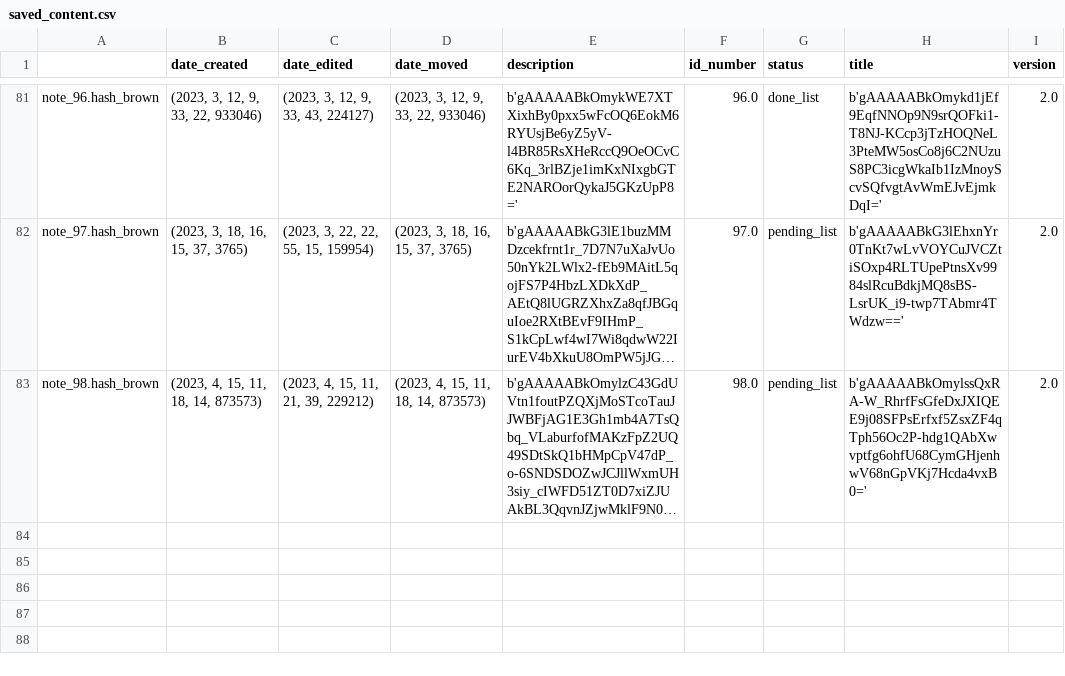
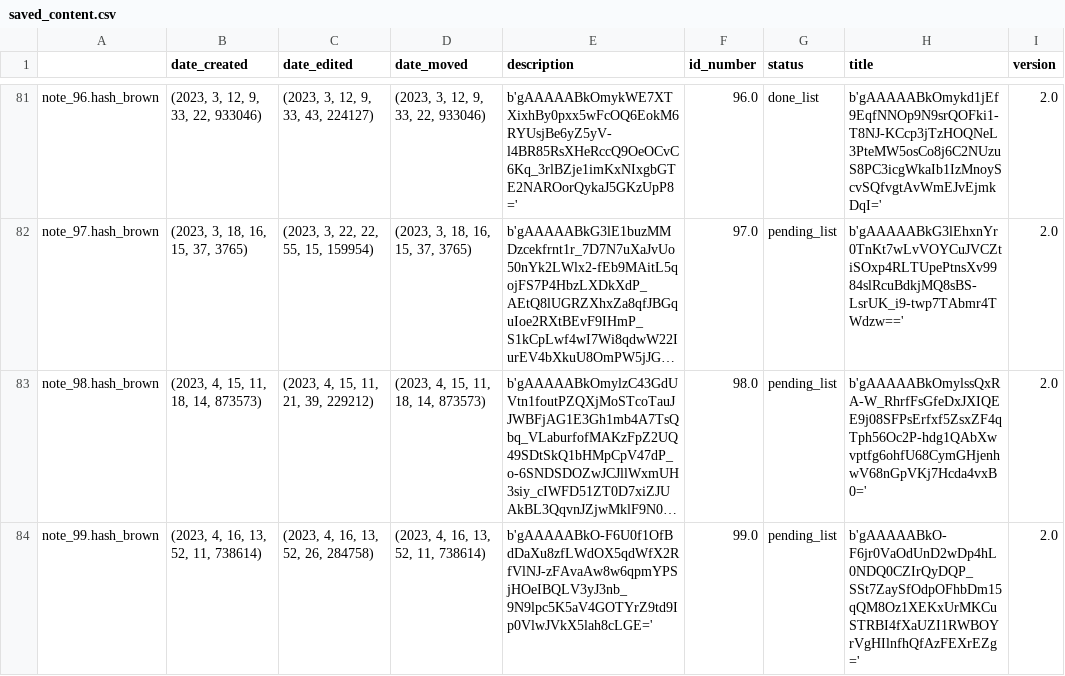
Before and after one commit to Mazchoo/ToDoQt, a CSV file: SavedToDo/saved_content.csv, drawn as a sheet; only a part is shown, gaps mark what is left out; long unchanged cells end in …; the diff names each change by its address in the sheet, - before the commit and + after, or states it on an @@ line.

Commit message:
Updated ToDo items

```diff
--- a/SavedToDo/saved_content.csv
+++ b/SavedToDo/saved_content.csv
+row 84: note_99.hash_brown | (2023, 4, 16, 13, 52, 11, 738614) | (2023, 4, 16, 13, 52, 26, 284758) | (2023, 4, 16, 13, 52, 11, 738614) | b'gAAAAABkO-F6U0f1OfBdDaXu8zfLWdOX5qdWfX2RfVlNJ-zFAvaAw8w6qpmYPSjHOeIBQLV3yJ3nb_9N9lpc5K5aV4GOTYrZ9td9Ip0VlwJVkX5lah8cLGE=' | 99.0 | pending_list | b'gAAAAABkO-F6jr0VaOdUnD2wDp4hL0NDQ0CZIrQyDQP_SSt7ZaySfOdpOFhbDm15qQM8Oz1XEKxUrMKCuSTRBI4fXaUZI1RWBOYrVgHIlnfhQfAzFEXrEZg=' | 2.0
```
